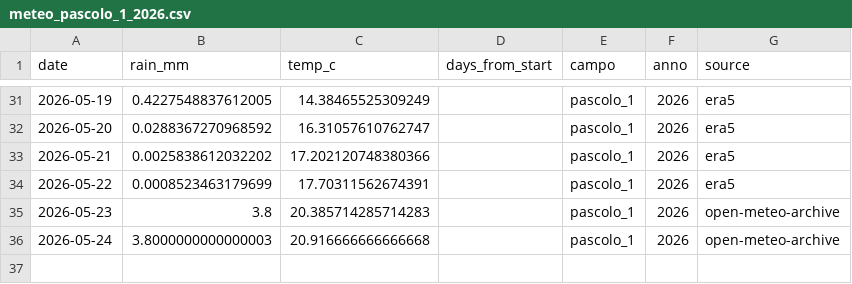
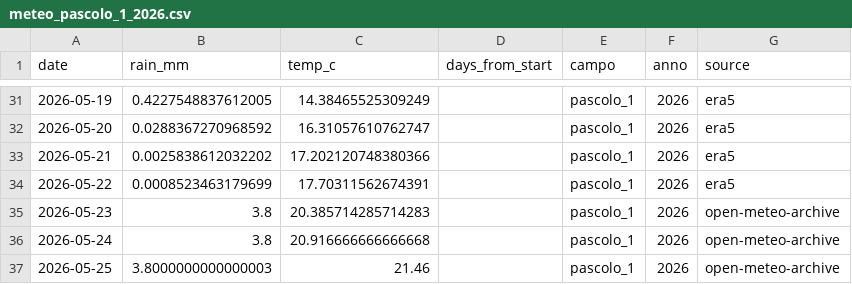
Before and after one commit to tommasobattistini/pascoli-data, a CSV file: meteo/meteo_pascolo_1_2026.csv, drawn as a sheet; only a part is shown, gaps mark what is left out.

```diff
--- a/meteo/meteo_pascolo_1_2026.csv
+++ b/meteo/meteo_pascolo_1_2026.csv
@@ -35,2 +35,3 @@ date,rain_mm,temp_c,days_from_start,campo,anno,source
 2026-05-23,3.8,20.385714285714283,,pascolo_1,2026,open-meteo-archive
-2026-05-24,3.8000000000000003,20.916666666666668,,pascolo_1,2026,open-meteo-archive
+2026-05-24,3.8,20.916666666666668,,pascolo_1,2026,open-meteo-archive
+2026-05-25,3.8000000000000003,21.46,,pascolo_1,2026,open-meteo-archive
```
Also changed, not shown: meteo/meteo_bianchi_campo_2026.csv, meteo/meteo_pascolo_3_2026.csv, 10 other files.
